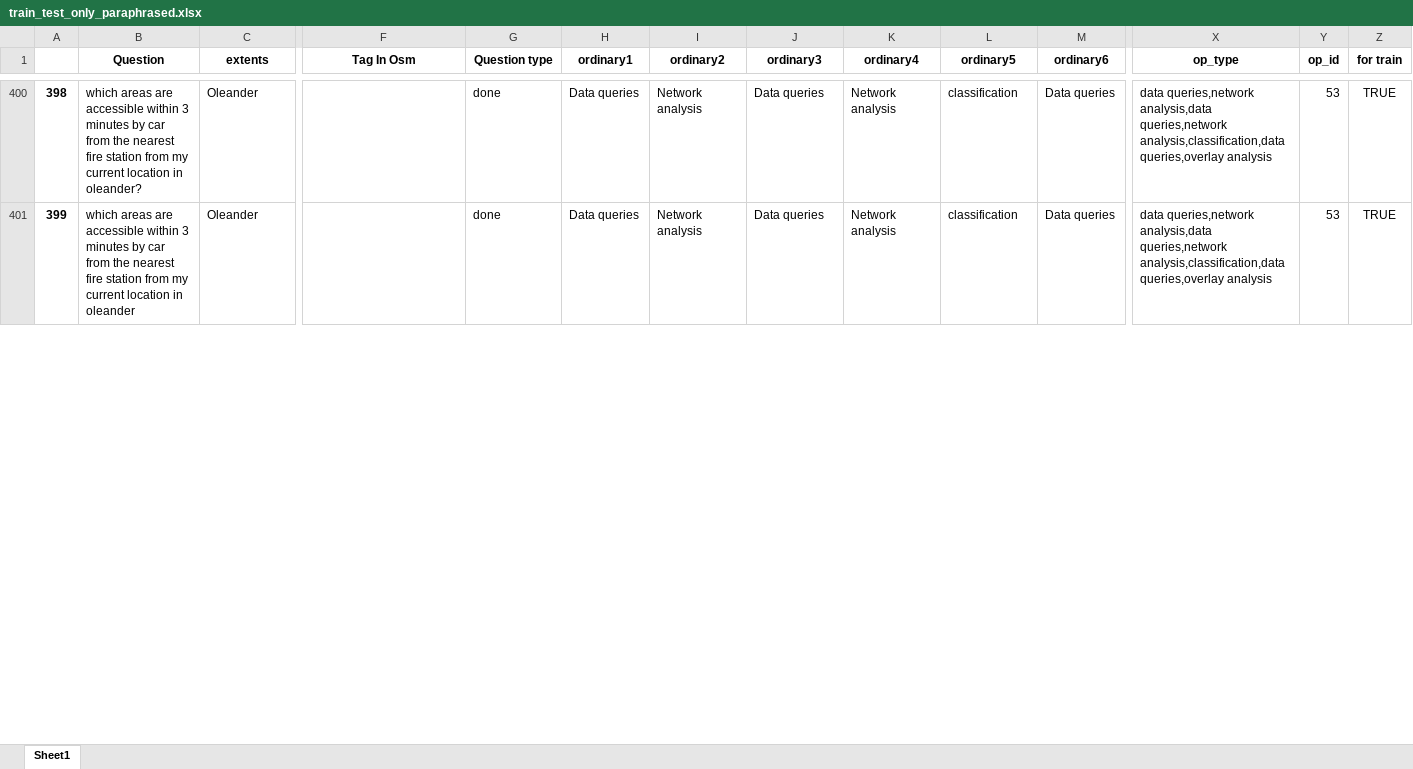
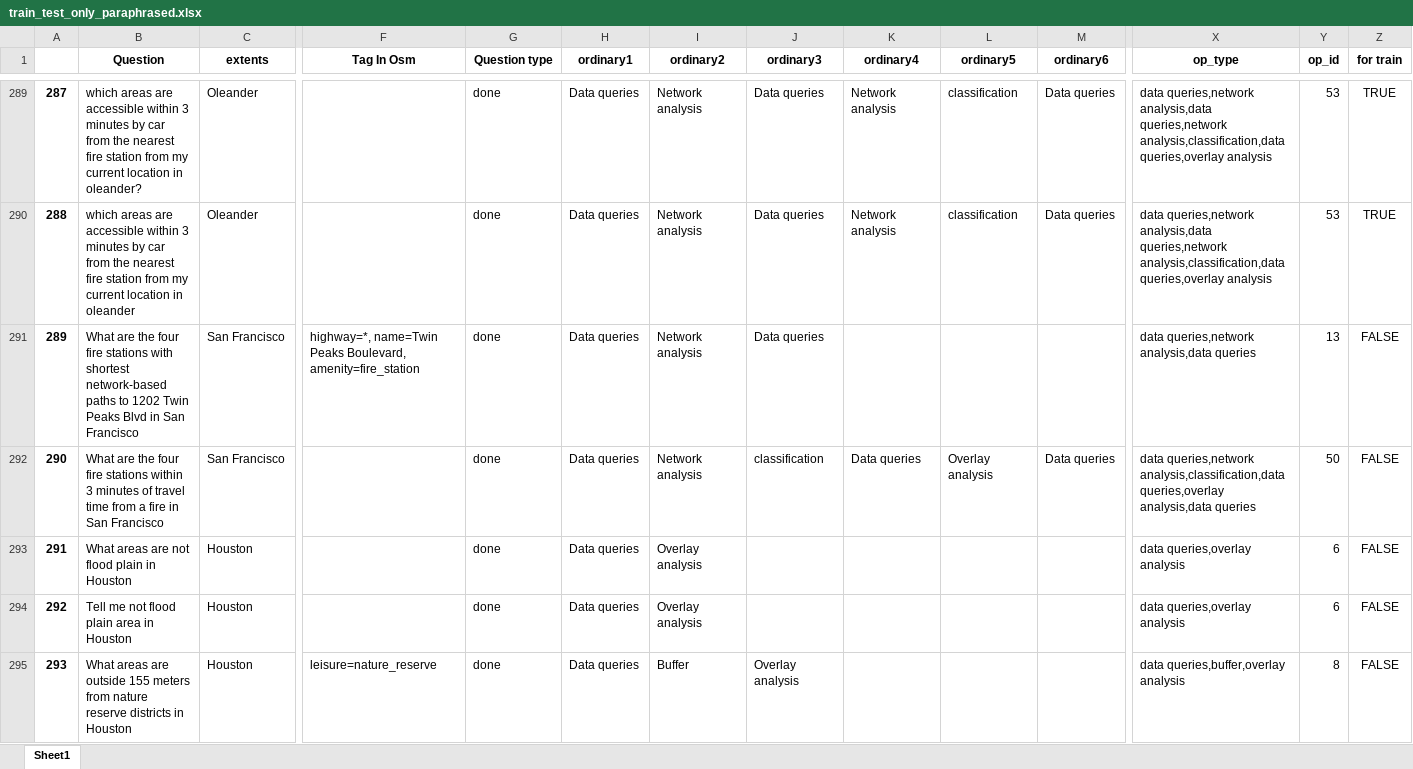
Before and after one commit to Chaeguevara/Text2Geo-flow, an Excel workbook: textToOps/data/processed/train_test_only_paraphrased.xlsx, sheet Sheet1, drawn as a sheet; only a part is shown, gaps mark what is left out; values as stored, in another font and other column widths than the file's, no borders; rows hold the shown columns only; the diff covers the shown part only; the diff names each change by its address in the sheet, - before the commit and + after, or states it on an @@ line.

```diff
--- a/textToOps/data/processed/train_test_only_paraphrased.xlsx (sheet Sheet1)
+++ b/textToOps/data/processed/train_test_only_paraphrased.xlsx (sheet Sheet1)
@@ column A renumbered between rows 10 and 299 @@
+row 291: 289 | What are the four fire stations with shortest network-based paths to 1202 Twin Peaks Blvd in San Francisco | San Francisco | highway=*, name=Twin Peaks Boulevard, amenity=fire_station | done | Data queries | Network analysis | Data queries |  |  |  | data queries,network analysis,data queries | 13 | FALSE
+row 292: 290 | What are the four fire stations within 3 minutes of travel time from a fire in San Francisco | San Francisco |  | done | Data queries | Network analysis | classification | Data queries | Overlay analysis | Data queries | data queries,network analysis,classification,data queries,overlay analysis,data queries | 50 | FALSE
+row 293: 291 | What areas are not flood plain in Houston | Houston |  | done | Data queries | Overlay analysis |  |  |  |  | data queries,overlay analysis | 6 | FALSE
+row 294: 292 | Tell me not flood plain area in Houston | Houston |  | done | Data queries | Overlay analysis |  |  |  |  | data queries,overlay analysis | 6 | FALSE
+row 295: 293 | What areas are outside 155 meters from nature reserve districts in Houston | Houston | leisure=nature_reserve | done | Data queries | Buffer | Overlay analysis |  |  |  | data queries,buffer,overlay analysis | 8 | FALSE
```
Also changed, not shown: 48 added rows, 111 removed rows, 1 moved row and 2 edited cells elsewhere in this sheet, textToOps/data/processed/paraphrased_train.xlsx, textToOps/data/processed/stratified_test.xlsx, 3 other files.
